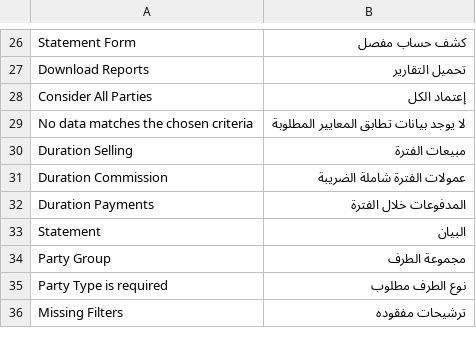
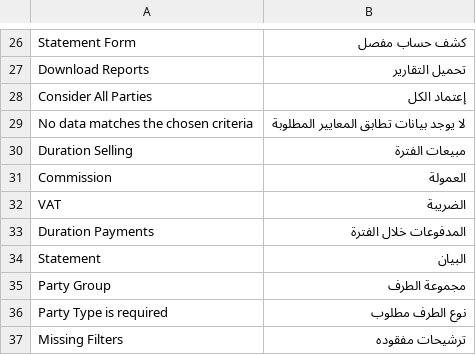
Before and after one commit to Agricultural-Marketing/agriculture_marketing, a CSV file: agricultural_marketing/translations/ar.csv, drawn as a sheet; only a part is shown, gaps mark what is left out.

```diff
--- a/agricultural_marketing/translations/ar.csv
+++ b/agricultural_marketing/translations/ar.csv
@@ -30,3 +30,4 @@ No data matches the chosen criteria, لا يوجد بيانات تطابق ال
 Duration Selling, مبيعات الفترة
-Duration Commission, عمولات الفترة شاملة الضريبة
+Commission, العمولة
+VAT, الضريبة
 Duration Payments, المدفوعات خلال الفترة
```
Also changed, not shown: 6 other files.
